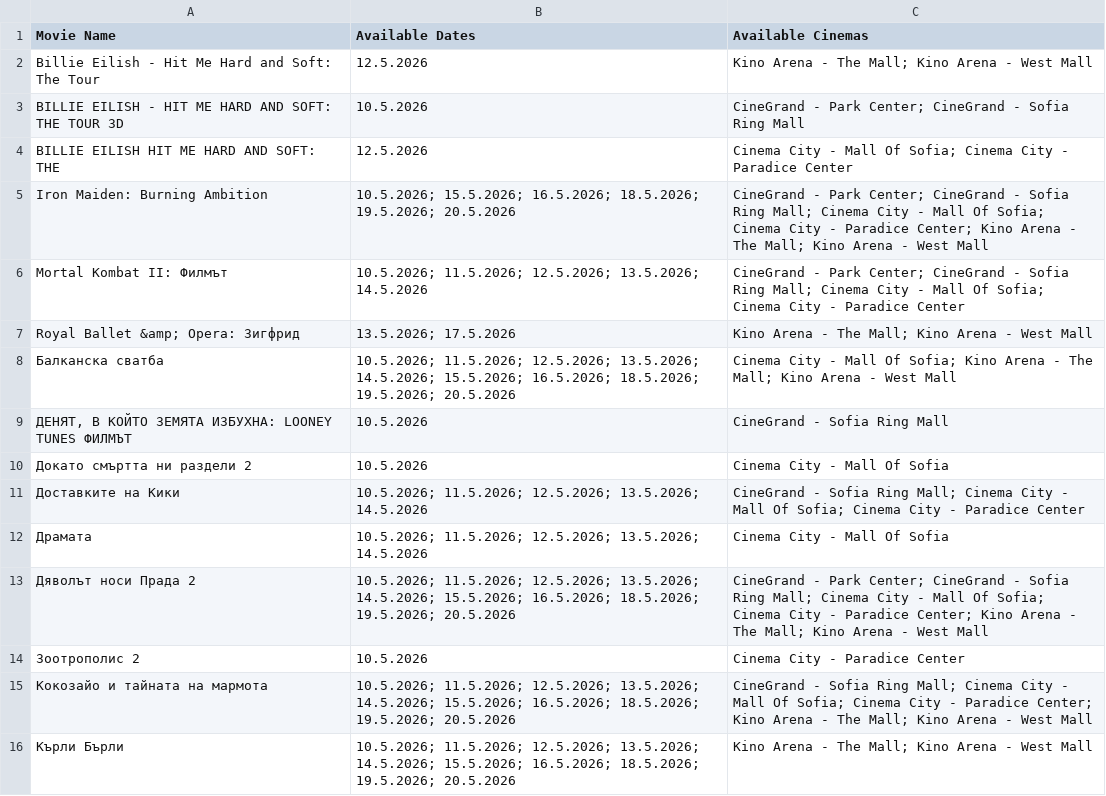
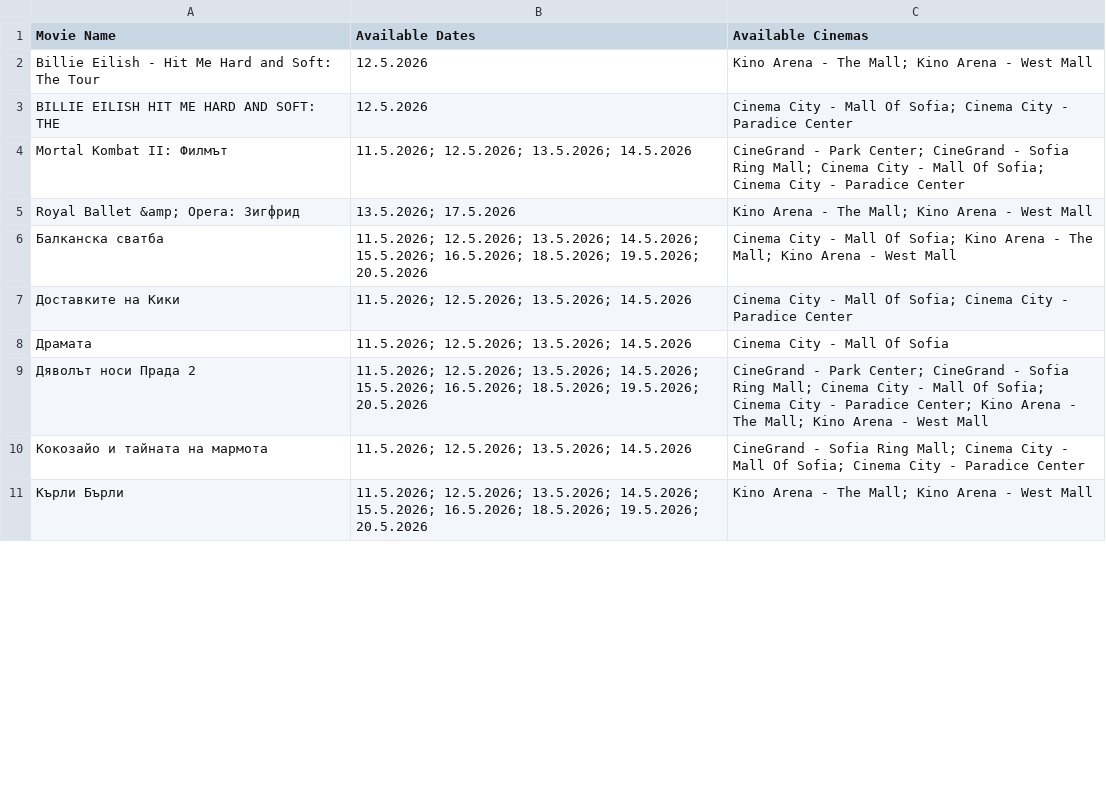
Before and after one commit to darakion/CinemaSearch, a CSV file: data2.csv, drawn as a sheet; only a part is shown; the diff covers the shown part only.

```diff
--- a/data2.csv
+++ b/data2.csv
@@ -2,15 +2,10 @@
 "Billie Eilish - Hit Me Hard and Soft: The Tour","12.5.2026","Kino Arena - The Mall; Kino Arena - West Mall"
-"BILLIE EILISH - HIT ME HARD AND SOFT: THE TOUR 3D","10.5.2026","CineGrand - Park Center; CineGrand - Sofia Ring Mall"
 "BILLIE EILISH HIT ME HARD AND SOFT: THE","12.5.2026","Cinema City - Mall Of Sofia; Cinema City - Paradice Center"
-"Iron Maiden: Burning Ambition","10.5.2026; 15.5.2026; 16.5.2026; 18.5.2026; 19.5.2026; 20.5.2026","CineGrand - Park Center; CineGrand - Sofia Ring Mall; Cinema City - Mall Of Sofia; Cinema City - Paradice Center; Kino Arena - The Mall; Kino Arena - West Mall"
-"Mortal Kombat II: Филмът","10.5.2026; 11.5.2026; 12.5.2026; 13.5.2026; 14.5.2026","CineGrand - Park Center; CineGrand - Sofia Ring Mall; Cinema City - Mall Of Sofia; Cinema City - Paradice Center"
+"Mortal Kombat II: Филмът","11.5.2026; 12.5.2026; 13.5.2026; 14.5.2026","CineGrand - Park Center; CineGrand - Sofia Ring Mall; Cinema City - Mall Of Sofia; Cinema City - Paradice Center"
 "Royal Ballet &amp; Opera: Зигфрид","13.5.2026; 17.5.2026","Kino Arena - The Mall; Kino Arena - West Mall"
-"Балканска сватба","10.5.2026; 11.5.2026; 12.5.2026; 13.5.2026; 14.5.2026; 15.5.2026; 16.5.2026; 18.5.2026; 19.5.2026; 20.5.2026","Cinema City - Mall Of Sofia; Kino Arena - The Mall; Kino Arena - West Mall"
-"ДЕНЯТ, В КОЙТО ЗЕМЯТА ИЗБУХНА: LOONEY TUNES ФИЛМЪТ","10.5.2026","CineGrand - Sofia Ring Mall"
-"Докато смъртта ни раздели 2","10.5.2026","Cinema City - Mall Of Sofia"
-"Доставките на Кики","10.5.2026; 11.5.2026; 12.5.2026; 13.5.2026; 14.5.2026","CineGrand - Sofia Ring Mall; Cinema City - Mall Of Sofia; Cinema City - Paradice Center"
-"Драмата","10.5.2026; 11.5.2026; 12.5.2026; 13.5.2026; 14.5.2026","Cinema City - Mall Of Sofia"
-"Дяволът носи Прада 2","10.5.2026; 11.5.2026; 12.5.2026; 13.5.2026; 14.5.2026; 15.5.2026; 16.5.2026; 18.5.2026; 19.5.2026; 20.5.2026","CineGrand - Park Center; CineGrand - Sofia Ring Mall; Cinema City - Mall Of Sofia; Cinema City - Paradice Center; Kino Arena - The Mall; Kino Arena - West Mall"
-"Зоотрополис 2","10.5.2026","Cinema City - Paradice Center"
-"Кокозайо и тайната на мармота","10.5.2026; 11.5.2026; 12.5.2026; 13.5.2026; 14.5.2026; 15.5.2026; 16.5.2026; 18.5.2026; 19.5.2026; 20.5.2026","CineGrand - Sofia Ring Mall; Cinema City - Mall Of Sofia; Cinema City - Paradice Center; Kino Arena - The Mall; Kino Arena - West Mall"
-"Кърли Бърли","10.5.2026; 11.5.2026; 12.5.2026; 13.5.2026; 14.5.2026; 15.5.2026; 16.5.2026; 18.5.2026; 19.5.2026; 20.5.2026","Kino Arena - The Mall; Kino Arena - West Mall"
+"Балканска сватба","11.5.2026; 12.5.2026; 13.5.2026; 14.5.2026; 15.5.2026; 16.5.2026; 18.5.2026; 19.5.2026; 20.5.2026","Cinema City - Mall Of Sofia; Kino Arena - The Mall; Kino Arena - West Mall"
+"Доставките на Кики","11.5.2026; 12.5.2026; 13.5.2026; 14.5.2026","Cinema City - Mall Of Sofia; Cinema City - Paradice Center"
+"Драмата","11.5.2026; 12.5.2026; 13.5.2026; 14.5.2026","Cinema City - Mall Of Sofia"
+"Дяволът носи Прада 2","11.5.2026; 12.5.2026; 13.5.2026; 14.5.2026; 15.5.2026; 16.5.2026; 18.5.2026; 19.5.2026; 20.5.2026","CineGrand - Park Center; CineGrand - Sofia Ring Mall; Cinema City - Mall Of Sofia; Cinema City - Paradice Center; Kino Arena - The Mall; Kino Arena - West Mall"
+"Кокозайо и тайната на мармота","11.5.2026; 12.5.2026; 13.5.2026; 14.5.2026","CineGrand - Sofia Ring Mall; Cinema City - Mall Of Sofia; Cinema City - Paradice Center"
+"Кърли Бърли","11.5.2026; 12.5.2026; 13.5.2026; 14.5.2026; 15.5.2026; 16.5.2026; 18.5.2026; 19.5.2026; 20.5.2026","Kino Arena - The Mall; Kino Arena - West Mall"
```
Also changed, not shown: 3 removed rows and 15 edited cells elsewhere in this file, 1 other file.
